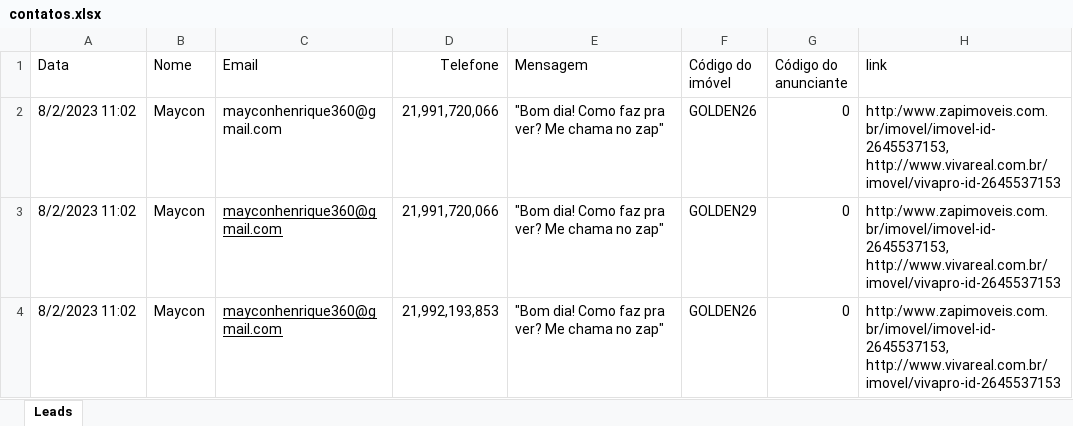
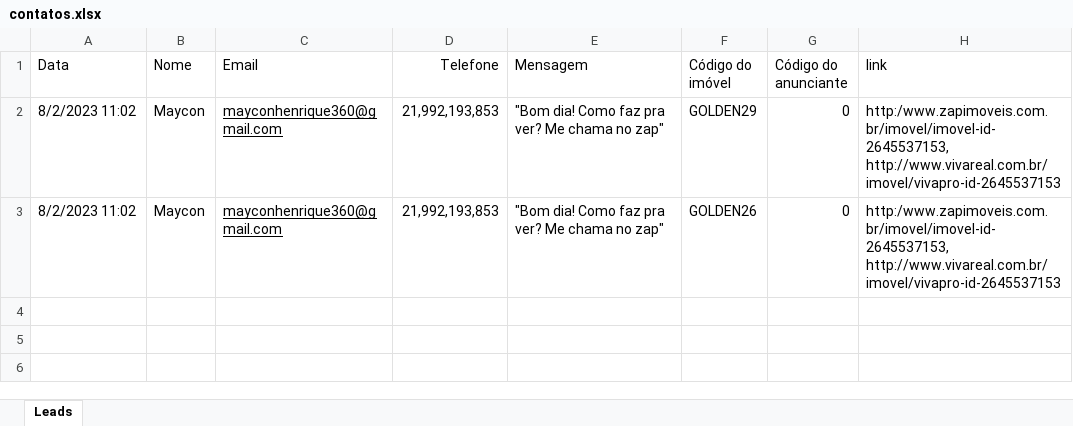
Before and after one commit to NeverDh/projetoesagua-main, an Excel workbook: contatos.xlsx, sheet Leads, drawn as a sheet; values as stored, in another font and other column widths than the file's, no borders; removed rows and columns are numbered as before the commit, all else as after; the diff names each change by its address in the sheet, - before the commit and + after, or states it on an @@ line.

```diff
--- a/contatos.xlsx (sheet Leads)
+++ b/contatos.xlsx (sheet Leads)
-row 2: 8/2/2023 11:02 | Maycon | mayconhenrique360@gmail.com | 21,991,720,066 | "Bom dia! Como faz pra ver? Me chama no zap" | GOLDEN26 | 0 | http:/www.zapimoveis.com.br/imovel/imovel-id-2645537153, http://www.vivareal.com.br/imovel/vivapro-id-2645537153
-D2 (Telefone): 21,991,720,066
+D2 (Telefone): 21,992,193,853
```
Also changed, not shown: contatos_checados.xlsx, 3 other files.
